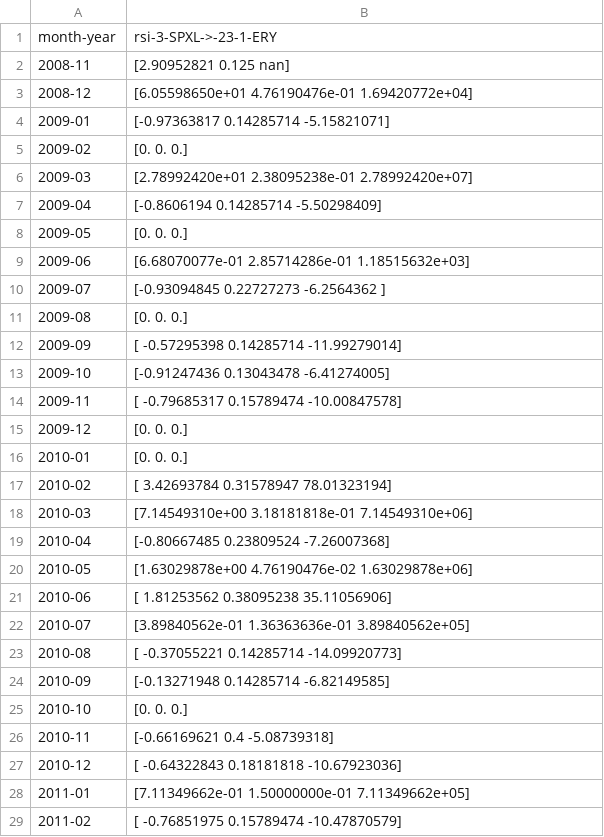
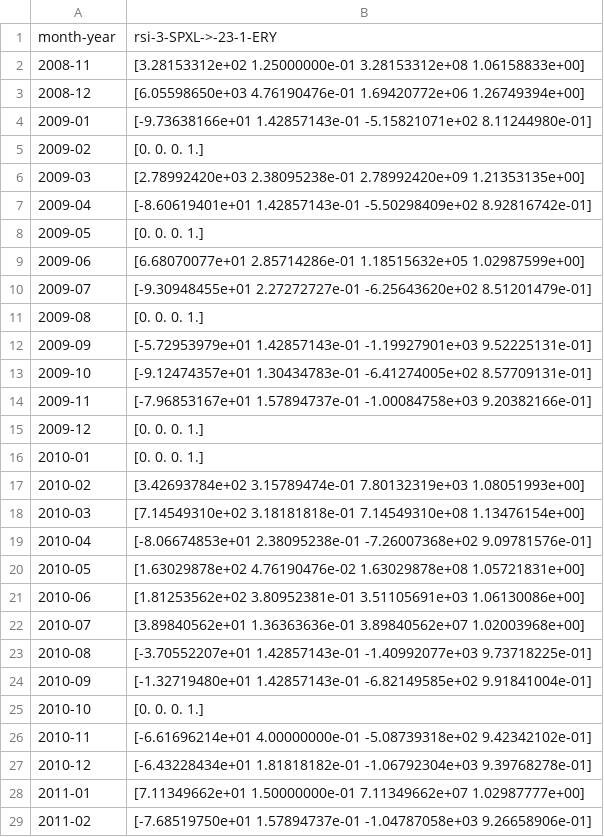
Before and after one commit to VSai2314108/RSIBacktester, a CSV file: temp/tmp.csv, drawn as a sheet; only a part is shown; the diff covers the shown part only.

```diff
--- a/temp/tmp.csv
+++ b/temp/tmp.csv
@@ -1,29 +1,29 @@
 month-year,rsi-3-SPXL->-23-1-ERY
-2008-11,[2.90952821 0.125             nan]
-2008-12,[6.05598650e+01 4.76190476e-01 1.69420772e+04]
-2009-01,[-0.97363817  0.14285714 -5.15821071]
-2009-02,[0. 0. 0.]
-2009-03,[2.78992420e+01 2.38095238e-01 2.78992420e+07]
-2009-04,[-0.8606194   0.14285714 -5.50298409]
-2009-05,[0. 0. 0.]
-2009-06,[6.68070077e-01 2.85714286e-01 1.18515632e+03]
-2009-07,[-0.93094845  0.22727273 -6.2564362 ]
-2009-08,[0. 0. 0.]
-2009-09,[ -0.57295398   0.14285714 -11.99279014]
-2009-10,[-0.91247436  0.13043478 -6.41274005]
-2009-11,[ -0.79685317   0.15789474 -10.00847578]
-2009-12,[0. 0. 0.]
-2010-01,[0. 0. 0.]
-2010-02,[ 3.42693784  0.31578947 78.01323194]
-2010-03,[7.14549310e+00 3.18181818e-01 7.14549310e+06]
-2010-04,[-0.80667485  0.23809524 -7.26007368]
-2010-05,[1.63029878e+00 4.76190476e-02 1.63029878e+06]
-2010-06,[ 1.81253562  0.38095238 35.11056906]
-2010-07,[3.89840562e-01 1.36363636e-01 3.89840562e+05]
-2010-08,[ -0.37055221   0.14285714 -14.09920773]
-2010-09,[-0.13271948  0.14285714 -6.82149585]
-2010-10,[0. 0. 0.]
-2010-11,[-0.66169621  0.4        -5.08739318]
-2010-12,[ -0.64322843   0.18181818 -10.67923036]
-2011-01,[7.11349662e-01 1.50000000e-01 7.11349662e+05]
-2011-02,[ -0.76851975   0.15789474 -10.47870579]
+2008-11,[3.28153312e+02 1.25000000e-01 3.28153312e+08 1.06158833e+00]
+2008-12,[6.05598650e+03 4.76190476e-01 1.69420772e+06 1.26749394e+00]
+2009-01,[-9.73638166e+01  1.42857143e-01 -5.15821071e+02  8.11244980e-01]
+2009-02,[0. 0. 0. 1.]
+2009-03,[2.78992420e+03 2.38095238e-01 2.78992420e+09 1.21353135e+00]
+2009-04,[-8.60619401e+01  1.42857143e-01 -5.50298409e+02  8.92816742e-01]
+2009-05,[0. 0. 0. 1.]
+2009-06,[6.68070077e+01 2.85714286e-01 1.18515632e+05 1.02987599e+00]
+2009-07,[-9.30948455e+01  2.27272727e-01 -6.25643620e+02  8.51201479e-01]
+2009-08,[0. 0. 0. 1.]
+2009-09,[-5.72953979e+01  1.42857143e-01 -1.19927901e+03  9.52225131e-01]
+2009-10,[-9.12474357e+01  1.30434783e-01 -6.41274005e+02  8.57709131e-01]
+2009-11,[-7.96853167e+01  1.57894737e-01 -1.00084758e+03  9.20382166e-01]
+2009-12,[0. 0. 0. 1.]
+2010-01,[0. 0. 0. 1.]
+2010-02,[3.42693784e+02 3.15789474e-01 7.80132319e+03 1.08051993e+00]
+2010-03,[7.14549310e+02 3.18181818e-01 7.14549310e+08 1.13476154e+00]
+2010-04,[-8.06674853e+01  2.38095238e-01 -7.26007368e+02  9.09781576e-01]
+2010-05,[1.63029878e+02 4.76190476e-02 1.63029878e+08 1.05721831e+00]
+2010-06,[1.81253562e+02 3.80952381e-01 3.51105691e+03 1.06130086e+00]
+2010-07,[3.89840562e+01 1.36363636e-01 3.89840562e+07 1.02003968e+00]
+2010-08,[-3.70552207e+01  1.42857143e-01 -1.40992077e+03  9.73718225e-01]
+2010-09,[-1.32719480e+01  1.42857143e-01 -6.82149585e+02  9.91841004e-01]
+2010-10,[0. 0. 0. 1.]
+2010-11,[-6.61696214e+01  4.00000000e-01 -5.08739318e+02  9.42342102e-01]
+2010-12,[-6.43228434e+01  1.81818182e-01 -1.06792304e+03  9.39768278e-01]
+2011-01,[7.11349662e+01 1.50000000e-01 7.11349662e+07 1.02987777e+00]
+2011-02,[-7.68519750e+01  1.57894737e-01 -1.04787058e+03  9.26658906e-01]
```
Also changed, not shown: 1 added row and 163 edited cells elsewhere in this file, 4 other files.
